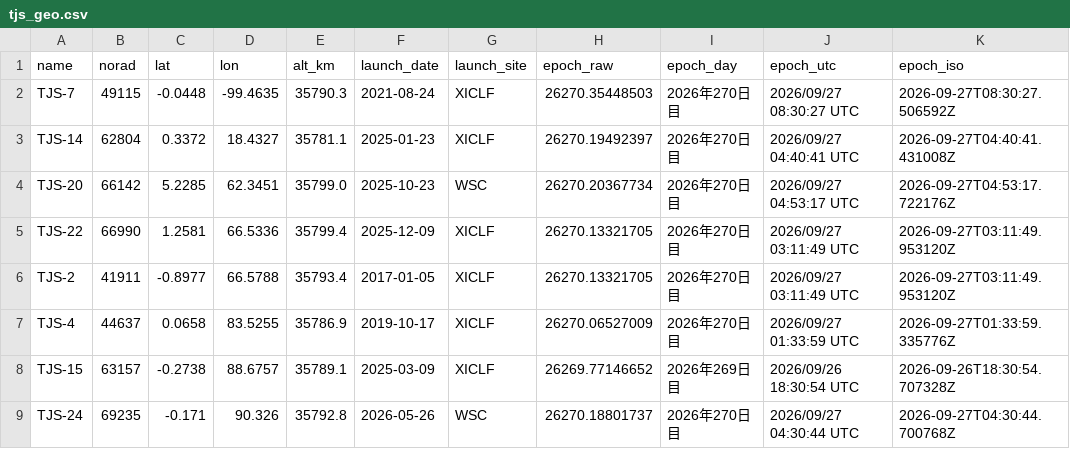
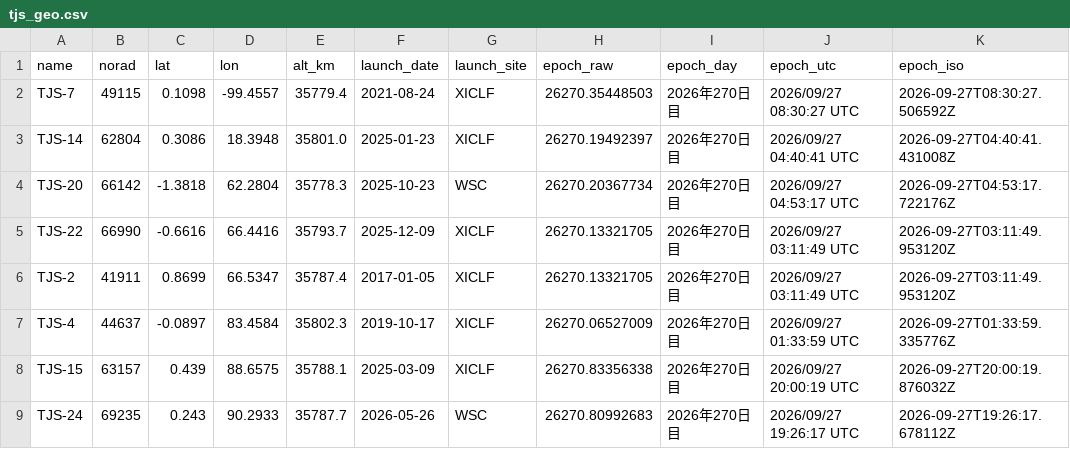
Before and after one commit to butagorilla1182/tjs_geo_control, a CSV file: tjs_geo.csv, drawn as a sheet; only a part is shown; the diff covers the shown part only.

```diff
--- a/tjs_geo.csv
+++ b/tjs_geo.csv
@@ -1,9 +1,9 @@
 name,norad,lat,lon,alt_km,launch_date,launch_site,epoch_raw,epoch_day,epoch_utc,epoch_iso
-TJS-7,49115,-0.0448,-99.4635,35790.3,2021-08-24,XICLF,26270.35448503,2026年270日目,2026/09/27 08:30:27 UTC,2026-09-27T08:30:27.506592Z
-TJS-14,62804,0.3372,18.4327,35781.1,2025-01-23,XICLF,26270.19492397,2026年270日目,2026/09/27 04:40:41 UTC,2026-09-27T04:40:41.431008Z
-TJS-20,66142,5.2285,62.3451,35799.0,2025-10-23,WSC,26270.20367734,2026年270日目,2026/09/27 04:53:17 UTC,2026-09-27T04:53:17.722176Z
-TJS-22,66990,1.2581,66.5336,35799.4,2025-12-09,XICLF,26270.13321705,2026年270日目,2026/09/27 03:11:49 UTC,2026-09-27T03:11:49.953120Z
-TJS-2,41911,-0.8977,66.5788,35793.4,2017-01-05,XICLF,26270.13321705,2026年270日目,2026/09/27 03:11:49 UTC,2026-09-27T03:11:49.953120Z
-TJS-4,44637,0.0658,83.5255,35786.9,2019-10-17,XICLF,26270.06527009,2026年270日目,2026/09/27 01:33:59 UTC,2026-09-27T01:33:59.335776Z
-TJS-15,63157,-0.2738,88.6757,35789.1,2025-03-09,XICLF,26269.77146652,2026年269日目,2026/09/26 18:30:54 UTC,2026-09-26T18:30:54.707328Z
-TJS-24,69235,-0.171,90.326,35792.8,2026-05-26,WSC,26270.18801737,2026年270日目,2026/09/27 04:30:44 UTC,2026-09-27T04:30:44.700768Z
+TJS-7,49115,0.1098,-99.4557,35779.4,2021-08-24,XICLF,26270.35448503,2026年270日目,2026/09/27 08:30:27 UTC,2026-09-27T08:30:27.506592Z
+TJS-14,62804,0.3086,18.3948,35801.0,2025-01-23,XICLF,26270.19492397,2026年270日目,2026/09/27 04:40:41 UTC,2026-09-27T04:40:41.431008Z
+TJS-20,66142,-1.3818,62.2804,35778.3,2025-10-23,WSC,26270.20367734,2026年270日目,2026/09/27 04:53:17 UTC,2026-09-27T04:53:17.722176Z
+TJS-22,66990,-0.6616,66.4416,35793.7,2025-12-09,XICLF,26270.13321705,2026年270日目,2026/09/27 03:11:49 UTC,2026-09-27T03:11:49.953120Z
+TJS-2,41911,0.8699,66.5347,35787.4,2017-01-05,XICLF,26270.13321705,2026年270日目,2026/09/27 03:11:49 UTC,2026-09-27T03:11:49.953120Z
+TJS-4,44637,-0.0897,83.4584,35802.3,2019-10-17,XICLF,26270.06527009,2026年270日目,2026/09/27 01:33:59 UTC,2026-09-27T01:33:59.335776Z
+TJS-15,63157,0.439,88.6575,35788.1,2025-03-09,XICLF,26270.83356338,2026年270日目,2026/09/27 20:00:19 UTC,2026-09-27T20:00:19.876032Z
+TJS-24,69235,0.243,90.2933,35787.7,2026-05-26,WSC,26270.80992683,2026年270日目,2026/09/27 19:26:17 UTC,2026-09-27T19:26:17.678112Z
```
Also changed, not shown: 2 added rows, 2 removed rows and 51 edited cells elsewhere in this file, 6 other files.
